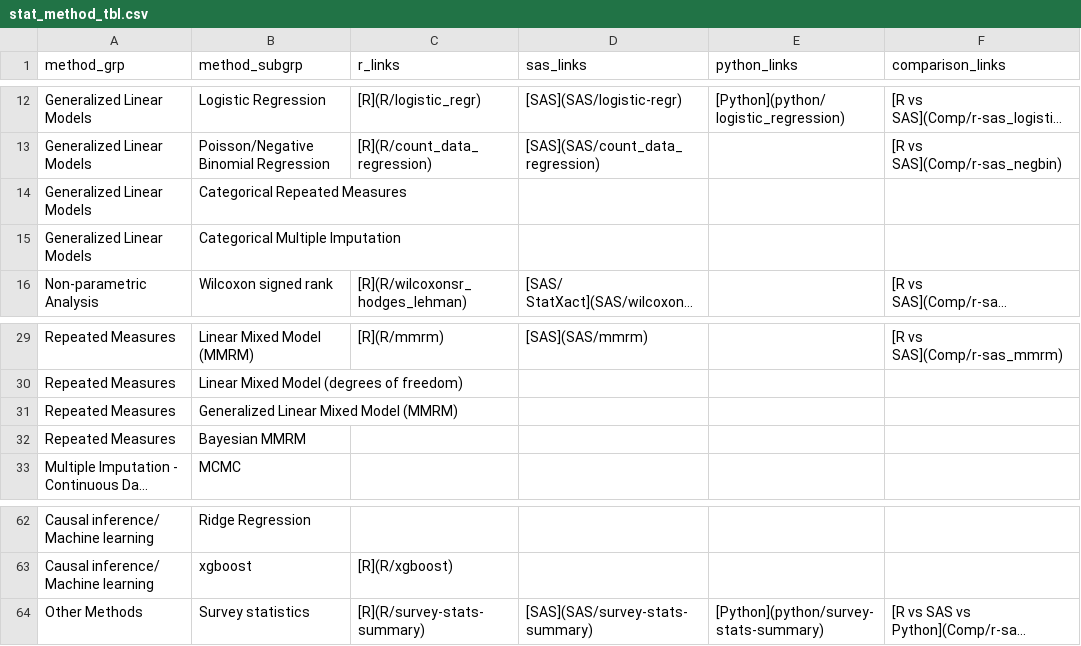
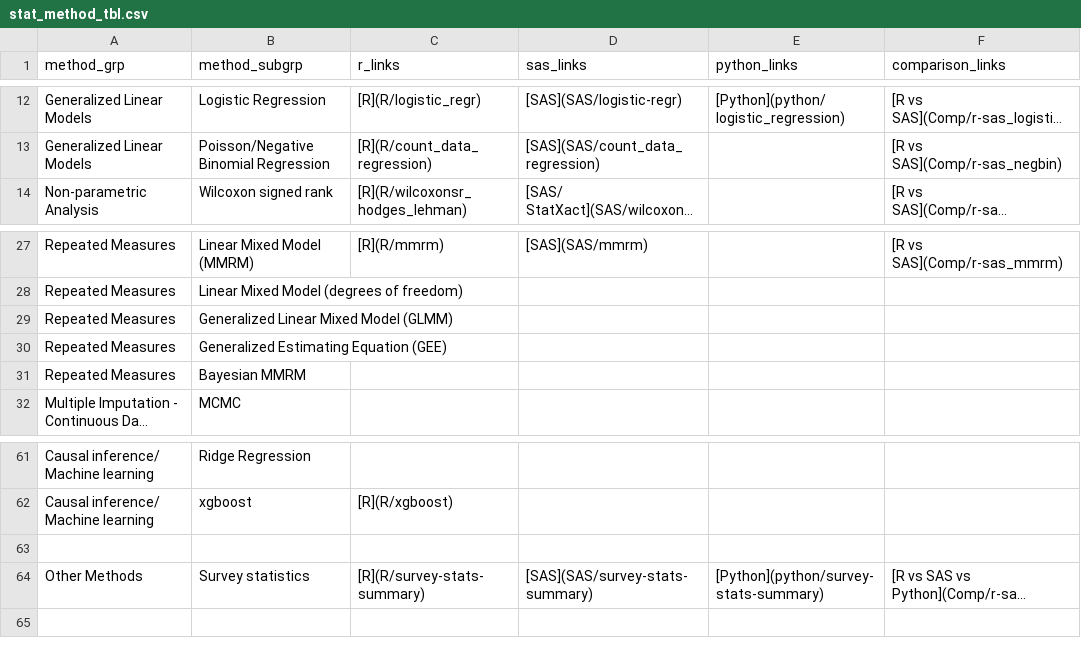
Before and after one commit to PSIAIMS/CAMIS, a CSV file: data/stat_method_tbl.csv, drawn as a sheet; only a part is shown, gaps mark what is left out; long unchanged cells end in …; removed rows and columns are numbered as before the commit, all else as after; the diff names each change by its address in the sheet, - before the commit and + after, or states it on an @@ line.

Commit message:
Update stat_method_tbl.csv

```diff
--- a/data/stat_method_tbl.csv
+++ b/data/stat_method_tbl.csv
-row 14: Generalized Linear Models | Categorical Repeated Measures
-row 15: Generalized Linear Models | Categorical Multiple Imputation
-B29 (method_subgrp): Generalized Linear Mixed Model (MMRM)
+B29 (method_subgrp): Generalized Linear Mixed Model (GLMM)
+row 30: Repeated Measures | Generalized Estimating Equation (GEE)
+row 63: (empty)
```
